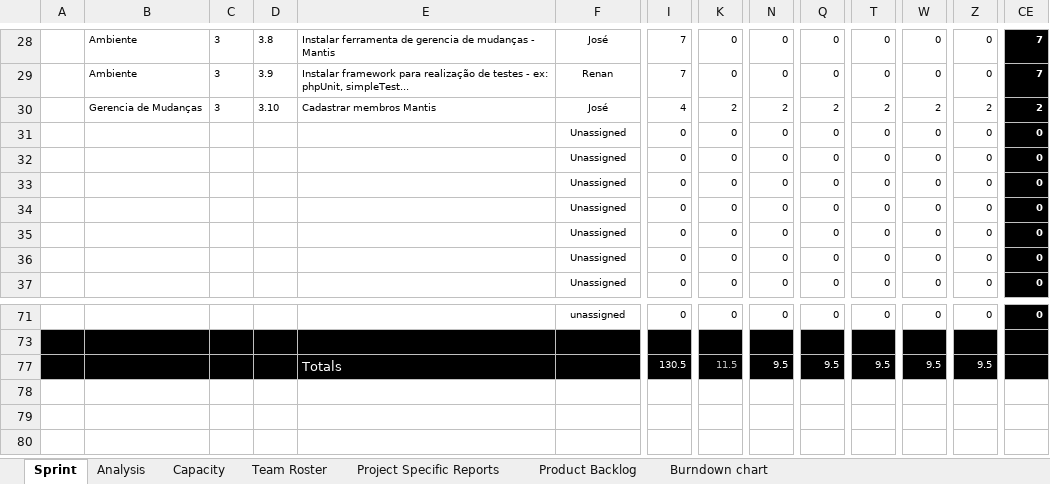
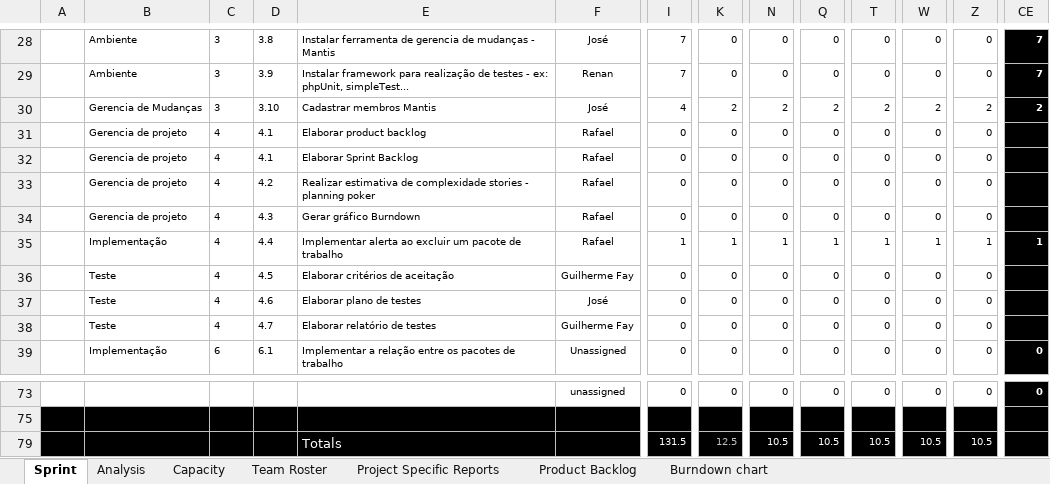
Before and after one commit to carlosneo/dotprojecteap, an Excel workbook: Dot Project EAP/4. System Management/Backlog/DPEAP_BKL_20111121.xlsm, sheet Sprint, drawn as a sheet; only a part is shown, gaps mark what is left out; values as stored, in another font and other column widths than the file's, no borders; charts and pictures and conditional formats not drawn; addresses are those after the commit; rows hold the shown columns only; the diff covers the shown part only; the diff names each change by its address in the sheet, - before the commit and + after, or states it on an @@ line.

Commit message:
Tarefas atualizadas.

```diff
--- a/Dot Project EAP/4. System Management/Backlog/DPEAP_BKL_20111121.xlsm (sheet Sprint)
+++ b/Dot Project EAP/4. System Management/Backlog/DPEAP_BKL_20111121.xlsm (sheet Sprint)
-B31:B34: (empty)
+B31:B34: Gerencia de projeto
-C31:C34: (empty)
+C31:C34: 4
-D31:D32: (empty)
+D31:D32: 4.1
-E31: (empty)
+E31: Elaborar product backlog
-F31:F34: Unassigned
+F31:F34: Rafael
-CE31:CE34: 0
+CE31:CE34: (empty)
-E32: (empty)
+E32: Elaborar Sprint Backlog
-D33: (empty)
+D33: 4.2
-E33: (empty)
+E33: Realizar estimativa de complexidade stories - planning poker
-D34: (empty)
+D34: 4.3
-E34: (empty)
+E34: Gerar gráfico Burndown
+row 35:  | Implementação | 4 | 4.4 | Implementar alerta ao excluir um pacote de trabalho | Rafael | 1 | 1 | 1 | 1 | 1 | 1 | 1 | 1
-B36: (empty)
+B36: Teste
-C36: (empty)
+C36: 4
-D36: (empty)
+D36: 4.5
-E36: (empty)
+E36: Elaborar critérios de aceitação
-F36: Unassigned
+F36: Guilherme Fay
-CE36: 0
+CE36: (empty)
+row 37:  | Teste | 4 | 4.6 | Elaborar plano de testes | José | 0 | 0 | 0 | 0 | 0 | 0 | 0
-B38: (empty)
+B38: Teste
-C38: (empty)
+C38: 4
-D38: (empty)
+D38: 4.7
-E38: (empty)
+E38: Elaborar relatório de testes
-F38: Unassigned
+F38: Guilherme Fay
-CE38: 0
+CE38: (empty)
-B39: (empty)
+B39: Implementação
-C39: (empty)
+C39: 6
-D39: (empty)
+D39: 6.1
-E39: (empty)
+E39: Implementar a relação entre os pacotes de trabalho
-I79: 130.5
+I79: 131.5
-K79: 11.5
+K79: 12.5
-N79: 9.5
+N79: 10.5
-Q79: 9.5
+Q79: 10.5
-T79: 9.5
+T79: 10.5
-W79: 9.5
+W79: 10.5
-Z79: 9.5
+Z79: 10.5
```
Also changed, not shown: 55 edited cells elsewhere in this sheet, sheet Analysis, sheet Capacity, sheet Project Specific Reports, formulas that keep their value, hidden cells, charts or pictures.
